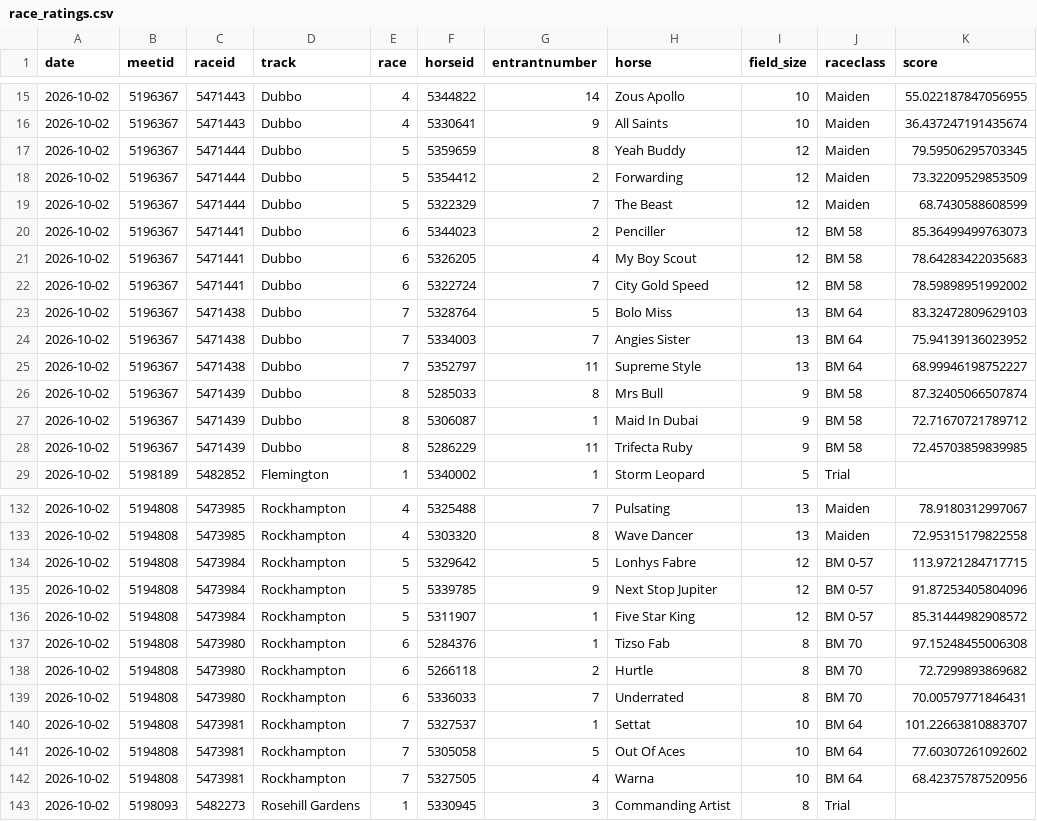
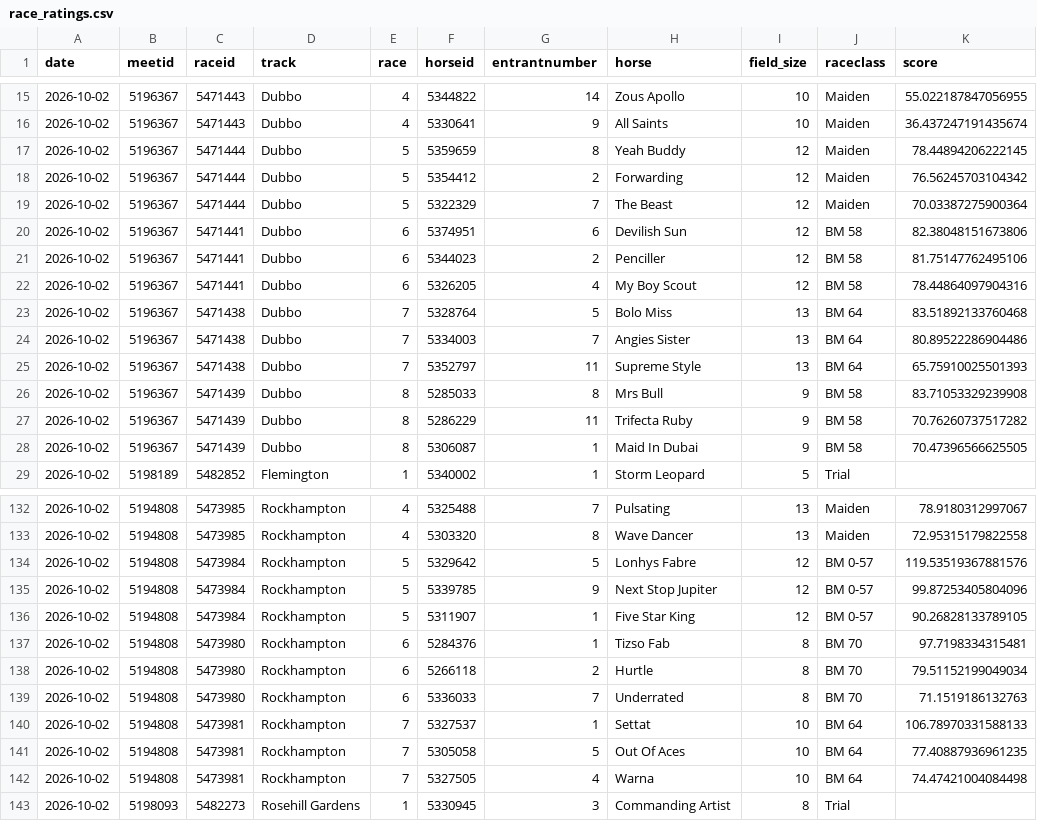
Before and after one commit to danielcappello/trackVision, a CSV file: race_ratings.csv, drawn as a sheet; only a part is shown, gaps mark what is left out; the diff covers the shown part only.

```diff
--- a/race_ratings.csv
+++ b/race_ratings.csv
@@ -16,14 +16,14 @@ date,meetid,raceid,track,race,horseid,entrantnumber,horse,field_size,raceclass,s
 2026-10-02,5196367,5471443,Dubbo,4,5330641,9,All Saints,10,Maiden,36.437247191435674
-2026-10-02,5196367,5471444,Dubbo,5,5359659,8,Yeah Buddy,12,Maiden,79.59506295703345
-2026-10-02,5196367,5471444,Dubbo,5,5354412,2,Forwarding,12,Maiden,73.32209529853509
-2026-10-02,5196367,5471444,Dubbo,5,5322329,7,The Beast,12,Maiden,68.7430588608599
-2026-10-02,5196367,5471441,Dubbo,6,5344023,2,Penciller,12,BM 58,85.36499499763073
-2026-10-02,5196367,5471441,Dubbo,6,5326205,4,My Boy Scout,12,BM 58,78.64283422035683
-2026-10-02,5196367,5471441,Dubbo,6,5322724,7,City Gold Speed,12,BM 58,78.59898951992002
-2026-10-02,5196367,5471438,Dubbo,7,5328764,5,Bolo Miss,13,BM 64,83.32472809629103
-2026-10-02,5196367,5471438,Dubbo,7,5334003,7,Angies Sister,13,BM 64,75.94139136023952
-2026-10-02,5196367,5471438,Dubbo,7,5352797,11,Supreme Style,13,BM 64,68.99946198752227
-2026-10-02,5196367,5471439,Dubbo,8,5285033,8,Mrs Bull,9,BM 58,87.32405066507874
-2026-10-02,5196367,5471439,Dubbo,8,5306087,1,Maid In Dubai,9,BM 58,72.71670721789712
-2026-10-02,5196367,5471439,Dubbo,8,5286229,11,Trifecta Ruby,9,BM 58,72.45703859839985
+2026-10-02,5196367,5471444,Dubbo,5,5359659,8,Yeah Buddy,12,Maiden,78.44894206222145
+2026-10-02,5196367,5471444,Dubbo,5,5354412,2,Forwarding,12,Maiden,76.56245703104342
+2026-10-02,5196367,5471444,Dubbo,5,5322329,7,The Beast,12,Maiden,70.03387275900364
+2026-10-02,5196367,5471441,Dubbo,6,5374951,6,Devilish Sun,12,BM 58,82.38048151673806
+2026-10-02,5196367,5471441,Dubbo,6,5344023,2,Penciller,12,BM 58,81.75147762495106
+2026-10-02,5196367,5471441,Dubbo,6,5326205,4,My Boy Scout,12,BM 58,78.44864097904316
+2026-10-02,5196367,5471438,Dubbo,7,5328764,5,Bolo Miss,13,BM 64,83.51892133760468
+2026-10-02,5196367,5471438,Dubbo,7,5334003,7,Angies Sister,13,BM 64,80.89522286904486
+2026-10-02,5196367,5471438,Dubbo,7,5352797,11,Supreme Style,13,BM 64,65.75910025501393
+2026-10-02,5196367,5471439,Dubbo,8,5285033,8,Mrs Bull,9,BM 58,83.71053329239908
+2026-10-02,5196367,5471439,Dubbo,8,5286229,11,Trifecta Ruby,9,BM 58,70.76260737517282
+2026-10-02,5196367,5471439,Dubbo,8,5306087,1,Maid In Dubai,9,BM 58,70.47396566625505
 2026-10-02,5198189,5482852,Flemington,1,5340002,1,Storm Leopard,5,Trial,
@@ -133,11 +133,11 @@ date,meetid,raceid,track,race,horseid,entrantnumber,horse,field_size,raceclass,s
 2026-10-02,5194808,5473985,Rockhampton,4,5303320,8,Wave Dancer,13,Maiden,72.95315179822558
-2026-10-02,5194808,5473984,Rockhampton,5,5329642,5,Lonhys Fabre,12,BM 0-57,113.9721284717715
-2026-10-02,5194808,5473984,Rockhampton,5,5339785,9,Next Stop Jupiter,12,BM 0-57,91.87253405804096
-2026-10-02,5194808,5473984,Rockhampton,5,5311907,1,Five Star King,12,BM 0-57,85.31444982908572
-2026-10-02,5194808,5473980,Rockhampton,6,5284376,1,Tizso Fab,8,BM 70,97.15248455006308
-2026-10-02,5194808,5473980,Rockhampton,6,5266118,2,Hurtle,8,BM 70,72.7299893869682
-2026-10-02,5194808,5473980,Rockhampton,6,5336033,7,Underrated,8,BM 70,70.00579771846431
-2026-10-02,5194808,5473981,Rockhampton,7,5327537,1,Settat,10,BM 64,101.22663810883707
-2026-10-02,5194808,5473981,Rockhampton,7,5305058,5,Out Of Aces,10,BM 64,77.60307261092602
-2026-10-02,5194808,5473981,Rockhampton,7,5327505,4,Warna,10,BM 64,68.42375787520956
+2026-10-02,5194808,5473984,Rockhampton,5,5329642,5,Lonhys Fabre,12,BM 0-57,119.53519367881576
+2026-10-02,5194808,5473984,Rockhampton,5,5339785,9,Next Stop Jupiter,12,BM 0-57,99.87253405804096
+2026-10-02,5194808,5473984,Rockhampton,5,5311907,1,Five Star King,12,BM 0-57,90.26828133789105
+2026-10-02,5194808,5473980,Rockhampton,6,5284376,1,Tizso Fab,8,BM 70,97.7198334315481
+2026-10-02,5194808,5473980,Rockhampton,6,5266118,2,Hurtle,8,BM 70,79.51152199049034
+2026-10-02,5194808,5473980,Rockhampton,6,5336033,7,Underrated,8,BM 70,71.1519186132763
+2026-10-02,5194808,5473981,Rockhampton,7,5327537,1,Settat,10,BM 64,106.78970331588133
+2026-10-02,5194808,5473981,Rockhampton,7,5305058,5,Out Of Aces,10,BM 64,77.40887936961235
+2026-10-02,5194808,5473981,Rockhampton,7,5327505,4,Warna,10,BM 64,74.47421004084498
 2026-10-02,5198093,5482273,Rosehill Gardens,1,5330945,3,Commanding Artist,8,Trial,
```
Also changed, not shown: 3 edited cells elsewhere in this file, 1 other file.
